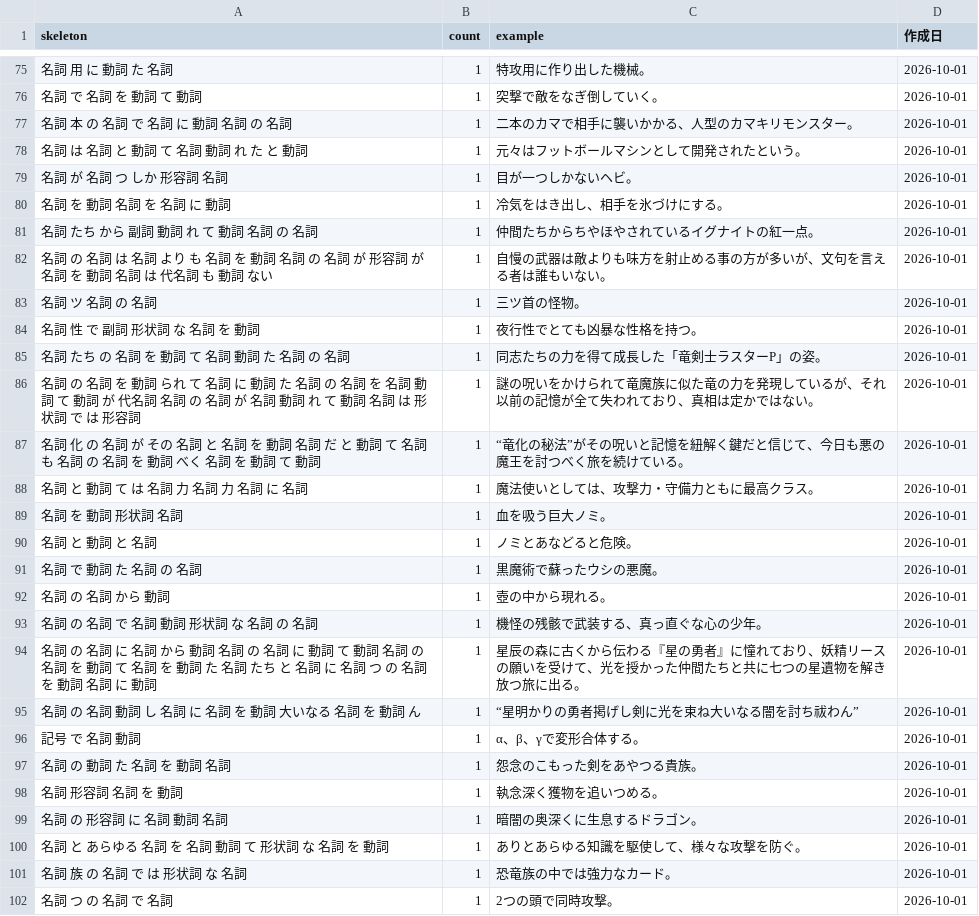
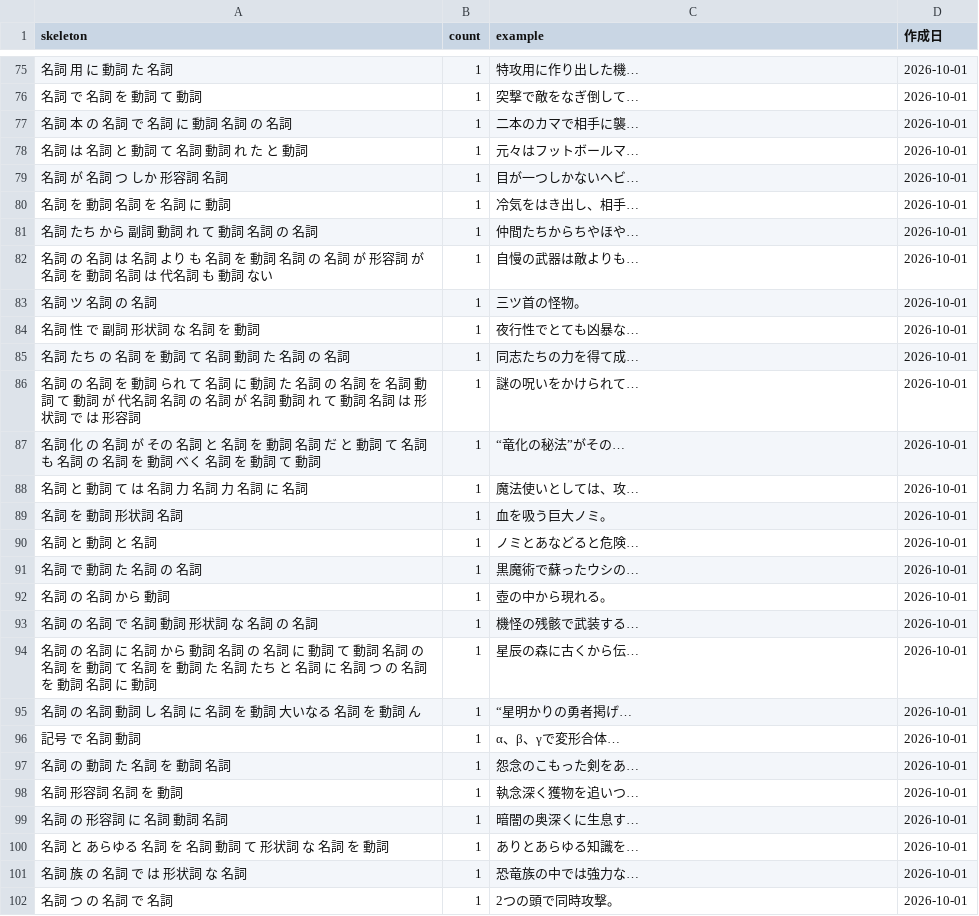
Before and after one commit to yugioh-hack/tcg-text-results, a CSV file: output/flavor/skeletons_ygo.csv, drawn as a sheet; only a part is shown, gaps mark what is left out; the diff covers the shown part only.

```diff
--- a/output/flavor/skeletons_ygo.csv
+++ b/output/flavor/skeletons_ygo.csv
@@ -75,28 +75,28 @@
-名詞 用 に 動詞 た 名詞,1,特攻用に作り出した機械。,2026-10-01
-名詞 で 名詞 を 動詞 て 動詞,1,突撃で敵をなぎ倒していく。,2026-10-01
-名詞 本 の 名詞 で 名詞 に 動詞 名詞 の 名詞,1,二本のカマで相手に襲いかかる、人型のカマキリモンスター。,2026-10-01
-名詞 は 名詞 と 動詞 て 名詞 動詞 れ た と 動詞,1,元々はフットボールマシンとして開発されたという。,2026-10-01
-名詞 が 名詞 つ しか 形容詞 名詞,1,目が一つしかないヘビ。,2026-10-01
-名詞 を 動詞 名詞 を 名詞 に 動詞,1,冷気をはき出し、相手を氷づけにする。,2026-10-01
-名詞 たち から 副詞 動詞 れ て 動詞 名詞 の 名詞,1,仲間たちからちやほやされているイグナイトの紅一点。,2026-10-01
-名詞 の 名詞 は 名詞 より も 名詞 を 動詞 名詞 の 名詞 が 形容詞 が 名詞 を 動詞 名詞 は 代名詞 も 動詞 ない,1,自慢の武器は敵よりも味方を射止める事の方が多いが、文句を言える者は誰もいない。,2026-10-01
+名詞 用 に 動詞 た 名詞,1,特攻用に作り出した機…,2026-10-01
+名詞 で 名詞 を 動詞 て 動詞,1,突撃で敵をなぎ倒して…,2026-10-01
+名詞 本 の 名詞 で 名詞 に 動詞 名詞 の 名詞,1,二本のカマで相手に襲…,2026-10-01
+名詞 は 名詞 と 動詞 て 名詞 動詞 れ た と 動詞,1,元々はフットボールマ…,2026-10-01
+名詞 が 名詞 つ しか 形容詞 名詞,1,目が一つしかないヘビ…,2026-10-01
+名詞 を 動詞 名詞 を 名詞 に 動詞,1,冷気をはき出し、相手…,2026-10-01
+名詞 たち から 副詞 動詞 れ て 動詞 名詞 の 名詞,1,仲間たちからちやほや…,2026-10-01
+名詞 の 名詞 は 名詞 より も 名詞 を 動詞 名詞 の 名詞 が 形容詞 が 名詞 を 動詞 名詞 は 代名詞 も 動詞 ない,1,自慢の武器は敵よりも…,2026-10-01
 名詞 ツ 名詞 の 名詞,1,三ツ首の怪物。,2026-10-01
-名詞 性 で 副詞 形状詞 な 名詞 を 動詞,1,夜行性でとても凶暴な性格を持つ。,2026-10-01
-名詞 たち の 名詞 を 動詞 て 名詞 動詞 た 名詞 の 名詞,1,同志たちの力を得て成長した「竜剣士ラスターP」の姿。,2026-10-01
-名詞 の 名詞 を 動詞 られ て 名詞 に 動詞 た 名詞 の 名詞 を 名詞 動詞 て 動詞 が 代名詞 名詞 の 名詞 が 名詞 動詞 れ て 動詞 名詞 は 形状詞 で は 形容詞,1,謎の呪いをかけられて竜魔族に似た竜の力を発現しているが、それ以前の記憶が全て失われており、真相は定かではない。,2026-10-01
-名詞 化 の 名詞 が その 名詞 と 名詞 を 動詞 名詞 だ と 動詞 て 名詞 も 名詞 の 名詞 を 動詞 べく 名詞 を 動詞 て 動詞,1,“竜化の秘法”がその呪いと記憶を紐解く鍵だと信じて、今日も悪の魔王を討つべく旅を続けている。,2026-10-01
-名詞 と 動詞 て は 名詞 力 名詞 力 名詞 に 名詞,1,魔法使いとしては、攻撃力・守備力ともに最高クラス。,2026-10-01
+名詞 性 で 副詞 形状詞 な 名詞 を 動詞,1,夜行性でとても凶暴な…,2026-10-01
+名詞 たち の 名詞 を 動詞 て 名詞 動詞 た 名詞 の 名詞,1,同志たちの力を得て成…,2026-10-01
+名詞 の 名詞 を 動詞 られ て 名詞 に 動詞 た 名詞 の 名詞 を 名詞 動詞 て 動詞 が 代名詞 名詞 の 名詞 が 名詞 動詞 れ て 動詞 名詞 は 形状詞 で は 形容詞,1,謎の呪いをかけられて…,2026-10-01
+名詞 化 の 名詞 が その 名詞 と 名詞 を 動詞 名詞 だ と 動詞 て 名詞 も 名詞 の 名詞 を 動詞 べく 名詞 を 動詞 て 動詞,1,“竜化の秘法”がその…,2026-10-01
+名詞 と 動詞 て は 名詞 力 名詞 力 名詞 に 名詞,1,魔法使いとしては、攻…,2026-10-01
 名詞 を 動詞 形状詞 名詞,1,血を吸う巨大ノミ。,2026-10-01
-名詞 と 動詞 と 名詞,1,ノミとあなどると危険。,2026-10-01
-名詞 で 動詞 た 名詞 の 名詞,1,黒魔術で蘇ったウシの悪魔。,2026-10-01
+名詞 と 動詞 と 名詞,1,ノミとあなどると危険…,2026-10-01
+名詞 で 動詞 た 名詞 の 名詞,1,黒魔術で蘇ったウシの…,2026-10-01
 名詞 の 名詞 から 動詞,1,壺の中から現れる。,2026-10-01
-名詞 の 名詞 で 名詞 動詞 形状詞 な 名詞 の 名詞,1,機怪の残骸で武装する、真っ直ぐな心の少年。,2026-10-01
-名詞 の 名詞 に 名詞 から 動詞 名詞 の 名詞 に 動詞 て 動詞 名詞 の 名詞 を 動詞 て 名詞 を 動詞 た 名詞 たち と 名詞 に 名詞 つ の 名詞 を 動詞 名詞 に 動詞,1,星辰の森に古くから伝わる『星の勇者』に憧れており、妖精リースの願いを受けて、光を授かった仲間たちと共に七つの星遺物を解き放つ旅に出る。,2026-10-01
-名詞 の 名詞 動詞 し 名詞 に 名詞 を 動詞 大いなる 名詞 を 動詞 ん,1,“星明かりの勇者掲げし剣に光を束ね大いなる闇を討ち祓わん”,2026-10-01
-記号 で 名詞 動詞,1,α、β、γで変形合体する。,2026-10-01
-名詞 の 動詞 た 名詞 を 動詞 名詞,1,怨念のこもった剣をあやつる貴族。,2026-10-01
-名詞 形容詞 名詞 を 動詞,1,執念深く獲物を追いつめる。,2026-10-01
-名詞 の 形容詞 に 名詞 動詞 名詞,1,暗闇の奥深くに生息するドラゴン。,2026-10-01
-名詞 と あらゆる 名詞 を 名詞 動詞 て 形状詞 な 名詞 を 動詞,1,ありとあらゆる知識を駆使して、様々な攻撃を防ぐ。,2026-10-01
-名詞 族 の 名詞 で は 形状詞 な 名詞,1,恐竜族の中では強力なカード。,2026-10-01
+名詞 の 名詞 で 名詞 動詞 形状詞 な 名詞 の 名詞,1,機怪の残骸で武装する…,2026-10-01
+名詞 の 名詞 に 名詞 から 動詞 名詞 の 名詞 に 動詞 て 動詞 名詞 の 名詞 を 動詞 て 名詞 を 動詞 た 名詞 たち と 名詞 に 名詞 つ の 名詞 を 動詞 名詞 に 動詞,1,星辰の森に古くから伝…,2026-10-01
+名詞 の 名詞 動詞 し 名詞 に 名詞 を 動詞 大いなる 名詞 を 動詞 ん,1,“星明かりの勇者掲げ…,2026-10-01
+記号 で 名詞 動詞,1,α、β、γで変形合体…,2026-10-01
+名詞 の 動詞 た 名詞 を 動詞 名詞,1,怨念のこもった剣をあ…,2026-10-01
+名詞 形容詞 名詞 を 動詞,1,執念深く獲物を追いつ…,2026-10-01
+名詞 の 形容詞 に 名詞 動詞 名詞,1,暗闇の奥深くに生息す…,2026-10-01
+名詞 と あらゆる 名詞 を 名詞 動詞 て 形状詞 な 名詞 を 動詞,1,ありとあらゆる知識を…,2026-10-01
+名詞 族 の 名詞 で は 形状詞 な 名詞,1,恐竜族の中では強力な…,2026-10-01
 名詞 つ の 名詞 で 名詞,1,2つの頭で同時攻撃。,2026-10-01
```
Also changed, not shown: 145 edited cells elsewhere in this file, output/flavor/skeletons_mtg.csv, output/flavor/skeletons_poke.csv, 8 other files.
